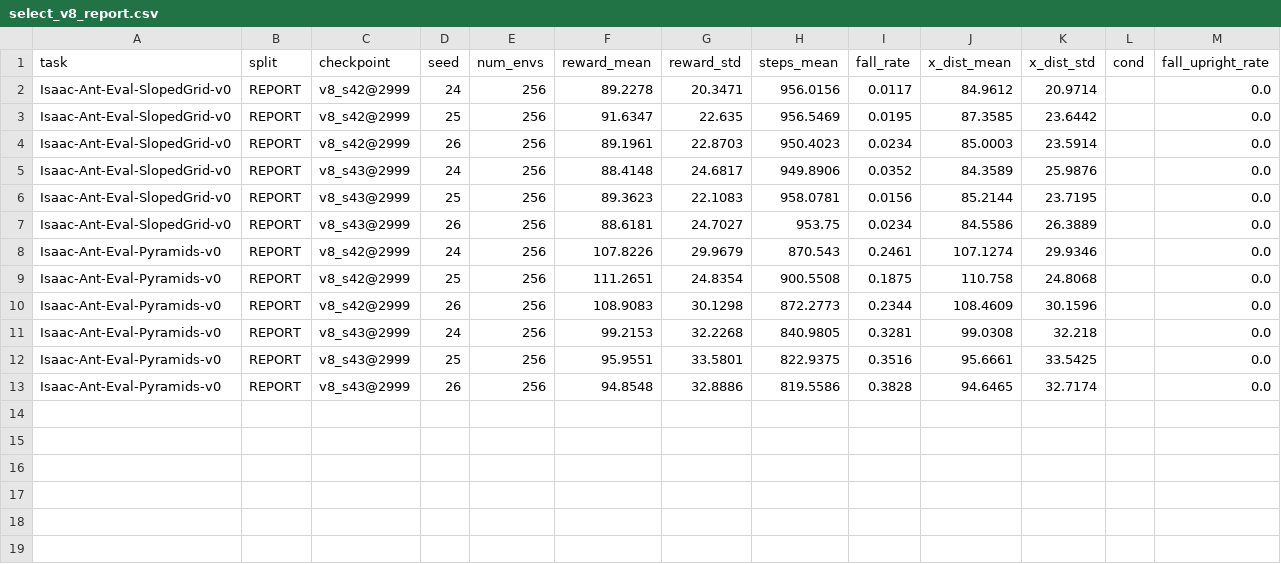
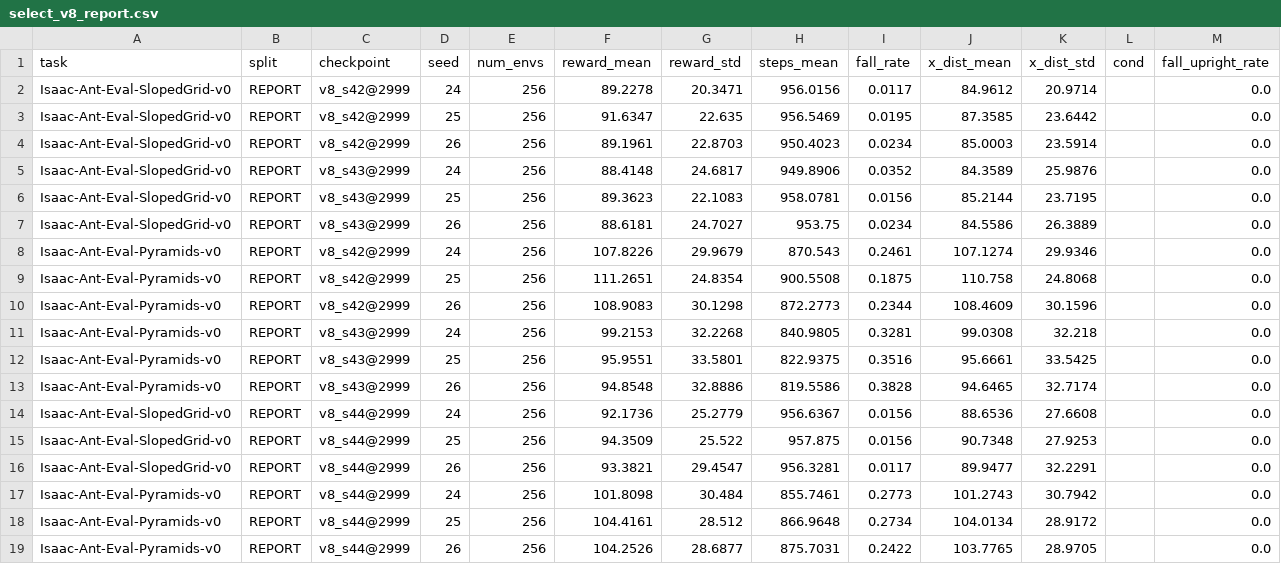
Before and after one commit to BEWell-Rooted/robotics-simulation-team12, a CSV file: assignment1_ant/results/select_v8_report.csv, drawn as a sheet.

```diff
--- a/assignment1_ant/results/select_v8_report.csv
+++ b/assignment1_ant/results/select_v8_report.csv
@@ -13 +13,7 @@ Isaac-Ant-Eval-Pyramids-v0,REPORT,v8_s43@2999,25,256,95.9551,33.5801,822.9375,0.
 Isaac-Ant-Eval-Pyramids-v0,REPORT,v8_s43@2999,26,256,94.8548,32.8886,819.5586,0.3828,94.6465,32.7174,,0.0
+Isaac-Ant-Eval-SlopedGrid-v0,REPORT,v8_s44@2999,24,256,92.1736,25.2779,956.6367,0.0156,88.6536,27.6608,,0.0
+Isaac-Ant-Eval-SlopedGrid-v0,REPORT,v8_s44@2999,25,256,94.3509,25.522,957.875,0.0156,90.7348,27.9253,,0.0
+Isaac-Ant-Eval-SlopedGrid-v0,REPORT,v8_s44@2999,26,256,93.3821,29.4547,956.3281,0.0117,89.9477,32.2291,,0.0
+Isaac-Ant-Eval-Pyramids-v0,REPORT,v8_s44@2999,24,256,101.8098,30.484,855.7461,0.2773,101.2743,30.7942,,0.0
+Isaac-Ant-Eval-Pyramids-v0,REPORT,v8_s44@2999,25,256,104.4161,28.512,866.9648,0.2734,104.0134,28.9172,,0.0
+Isaac-Ant-Eval-Pyramids-v0,REPORT,v8_s44@2999,26,256,104.2526,28.6877,875.7031,0.2422,103.7765,28.9705,,0.0
```
Also changed, not shown: assignment1_ant/results/select_v8_ranking.csv, assignment1_ant/results/select_v8_select.csv, 3 other files.
